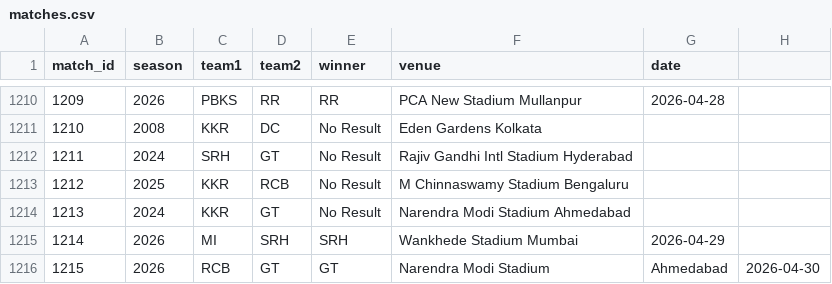
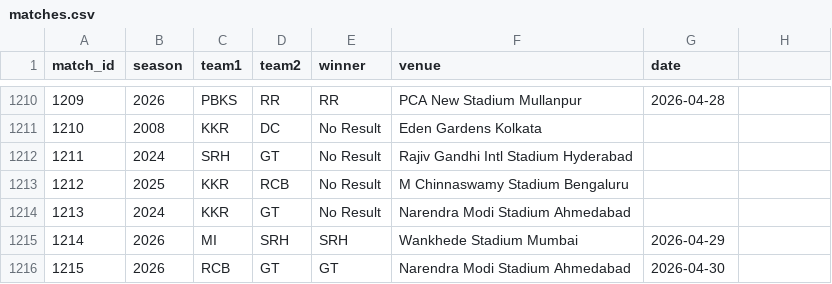
Before and after one commit to inkspilledmedia/ipl-system, a CSV file: data/matches.csv, drawn as a sheet; only a part is shown, gaps mark what is left out.

Commit message:
Update matches.csv

```diff
--- a/data/matches.csv
+++ b/data/matches.csv
@@ -1215,2 +1215,2 @@ match_id,season,team1,team2,winner,venue,date
 1214,2026,MI,SRH,SRH,Wankhede Stadium Mumbai,2026-04-29
-1215,2026,RCB,GT,GT,Narendra Modi Stadium, Ahmedabad,2026-04-30
+1215,2026,RCB,GT,GT,Narendra Modi Stadium Ahmedabad,2026-04-30
```
